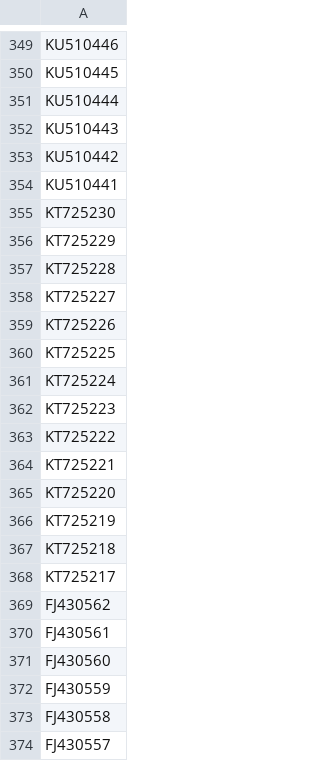
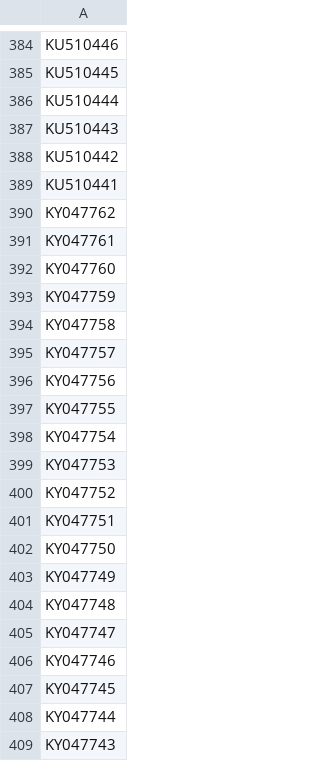
Before and after one commit to akarnaukhova2003/first_test, a CSV file: all_NA_ids.csv, drawn as a sheet; only a part is shown, gaps mark what is left out; the shorter side is filled out with more unchanged rows; the diff covers the shown part only.

```diff
--- a/all_NA_ids.csv
+++ b/all_NA_ids.csv
@@ -354 +389,21 @@ KU510442
 KU510441
+KY047762
+KY047761
+KY047760
+KY047759
+KY047758
+KY047757
+KY047756
+KY047755
+KY047754
+KY047753
+KY047752
+KY047751
+KY047750
+KY047749
+KY047748
+KY047747
+KY047746
+KY047745
+KY047744
+KY047743
```
Also changed, not shown: 86 added rows elsewhere in this file, 1ab_2_final.csv, extra_genes.csv, 7 other files.
